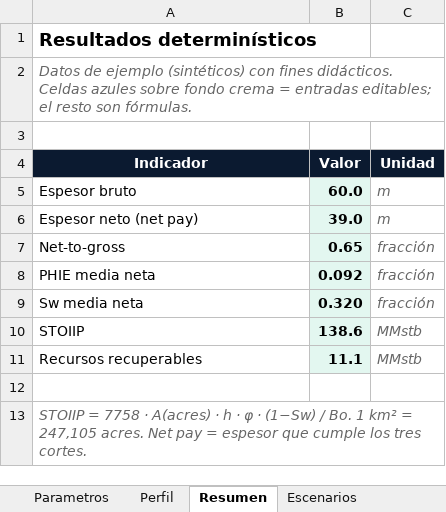
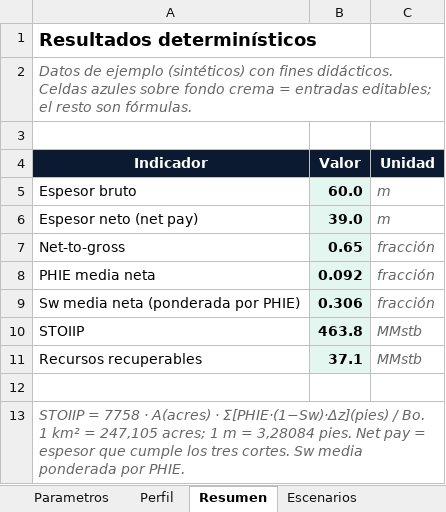
Before and after one commit to lcollell-cell/h3l, an Excel workbook: cursos/xlsx/H3L_Geo_Volumetria_y_Cortes.xlsx, sheet Resumen, drawn as a sheet; values as stored, in another font and other column widths than the file's, no borders; removed rows and columns are numbered as before the commit, all else as after; the diff names each change by its address in the sheet, - before the commit and + after, or states it on an @@ line.

```diff
--- a/cursos/xlsx/H3L_Geo_Volumetria_y_Cortes.xlsx (sheet Resumen)
+++ b/cursos/xlsx/H3L_Geo_Volumetria_y_Cortes.xlsx (sheet Resumen)
-row 9: Sw media neta | 0.320 | fracción
+row 9: Sw media neta (ponderada por PHIE) | 0.306 | fracción
-B10 (Valor): 138.6
+B10 (Valor): 463.8
-B11 (Valor): 11.1
+B11 (Valor): 37.1
-A13 (Indicador): …A(acres) · h · φ · (1−Sw) / Bo. 1 km² = 247,105 acres. Net pay = espesor que cumple los tres cortes.
+A13 (Indicador): …A(acres) · Σ[PHIE·(1−Sw)·Δz](pies) / Bo. 1 km² = 247,105 acres; 1 m = 3,28084 pies. Net pay = espesor que cumple los tres cortes. Sw media ponderada por PHIE.
```
Also changed, not shown: sheet Escenarios, sheet Parametros, sheet Perfil, cursos/xlsx/H3L_Perforacion_Limite_Tecnico.xlsx, cursos/xlsx/H3L_Pruebas_de_Pozo_Horner_y_Derivada.xlsx, 13 other files.
